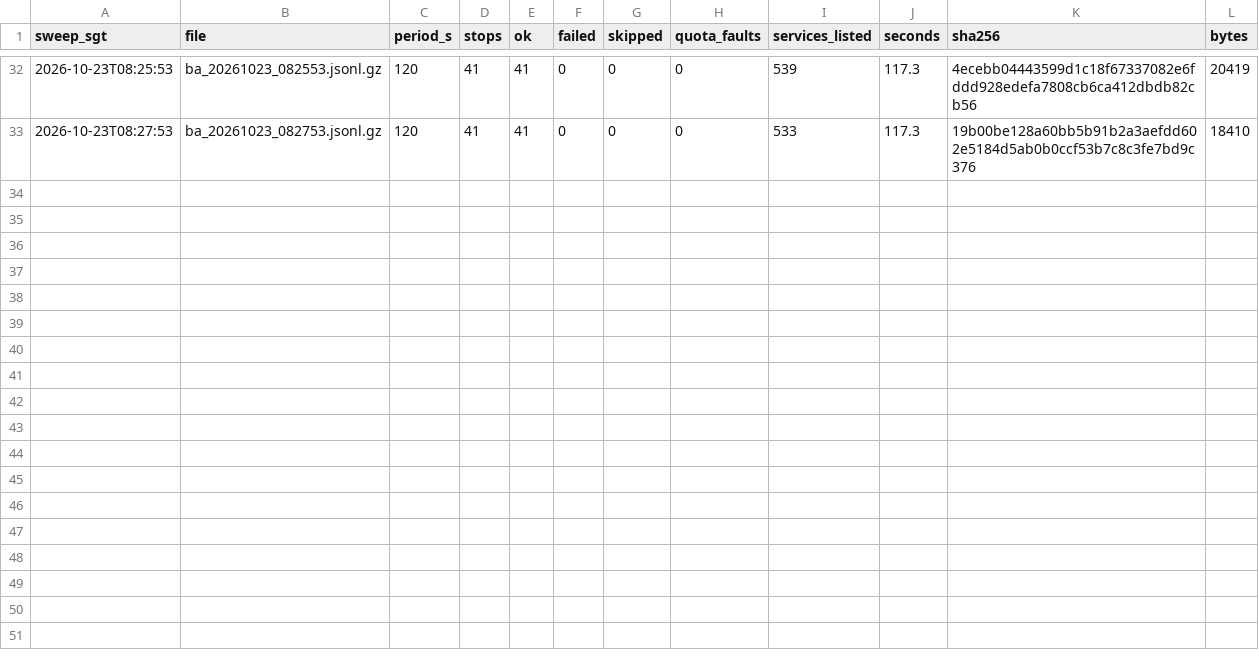
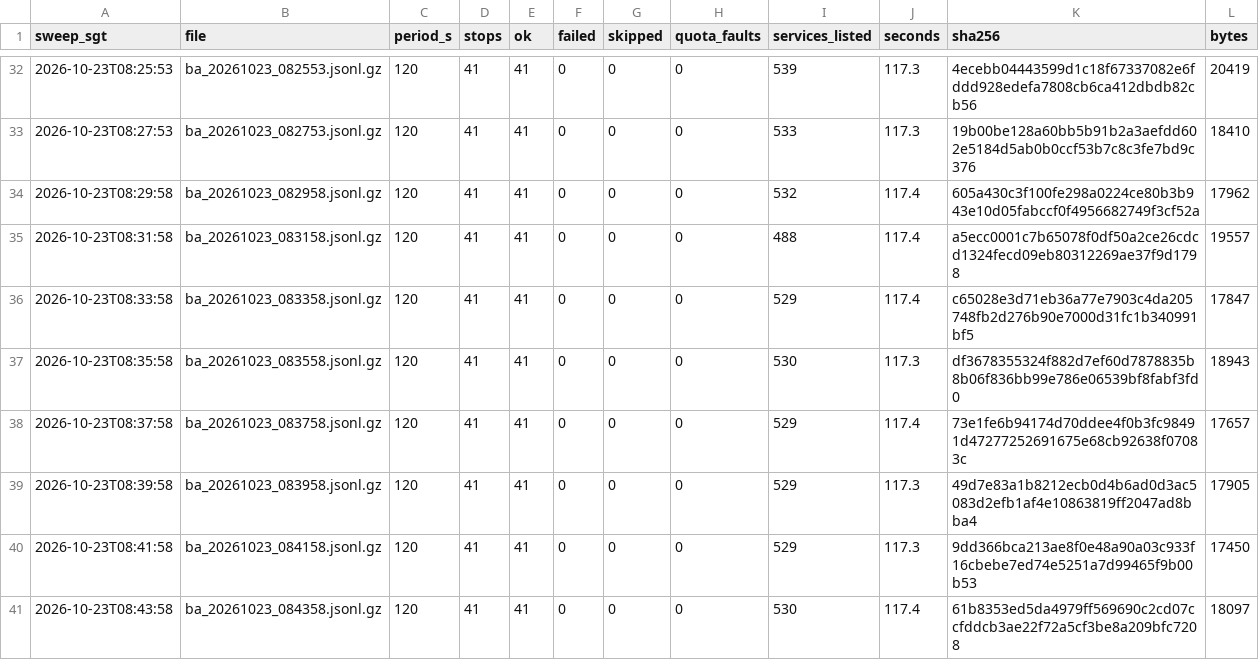
Before and after one commit to LUOaini1213/sg-bus-network-monitor, a CSV file: data/raw/busarrival/2026-10-23/manifest.csv, drawn as a sheet; only a part is shown, gaps mark what is left out; the diff names each change by its address in the sheet, - before the commit and + after, or states it on an @@ line.

```diff
--- a/data/raw/busarrival/2026-10-23/manifest.csv
+++ b/data/raw/busarrival/2026-10-23/manifest.csv
+row 34: 2026-10-23T08:29:58 | ba_20261023_082958.jsonl.gz | 120 | 41 | 41 | 0 | 0 | 0 | 532 | 117.4 | 605a430c3f100fe298a0224ce80b3b943e10d05fabccf0f4956682749f3cf52a | 17962
+row 35: 2026-10-23T08:31:58 | ba_20261023_083158.jsonl.gz | 120 | 41 | 41 | 0 | 0 | 0 | 488 | 117.4 | a5ecc0001c7b65078f0df50a2ce26cdcd1324fecd09eb80312269ae37f9d1798 | 19557
+row 36: 2026-10-23T08:33:58 | ba_20261023_083358.jsonl.gz | 120 | 41 | 41 | 0 | 0 | 0 | 529 | 117.4 | c65028e3d71eb36a77e7903c4da205748fb2d276b90e7000d31fc1b340991bf5 | 17847
+row 37: 2026-10-23T08:35:58 | ba_20261023_083558.jsonl.gz | 120 | 41 | 41 | 0 | 0 | 0 | 530 | 117.3 | df3678355324f882d7ef60d7878835b8b06f836bb99e786e06539bf8fabf3fd0 | 18943
+row 38: 2026-10-23T08:37:58 | ba_20261023_083758.jsonl.gz | 120 | 41 | 41 | 0 | 0 | 0 | 529 | 117.4 | 73e1fe6b94174d70ddee4f0b3fc98491d47277252691675e68cb92638f07083c | 17657
+row 39: 2026-10-23T08:39:58 | ba_20261023_083958.jsonl.gz | 120 | 41 | 41 | 0 | 0 | 0 | 529 | 117.3 | 49d7e83a1b8212ecb0d4b6ad0d3ac5083d2efb1af4e10863819ff2047ad8bba4 | 17905
+row 40: 2026-10-23T08:41:58 | ba_20261023_084158.jsonl.gz | 120 | 41 | 41 | 0 | 0 | 0 | 529 | 117.3 | 9dd366bca213ae8f0e48a90a03c933f16cbebe7ed74e5251a7d99465f9b00b53 | 17450
+row 41: 2026-10-23T08:43:58 | ba_20261023_084358.jsonl.gz | 120 | 41 | 41 | 0 | 0 | 0 | 530 | 117.4 | 61b8353ed5da4979ff569690c2cd07ccfddcb3ae22f72a5cf3be8a209bfc7208 | 18097
```
Also changed, not shown: 8 other files.
